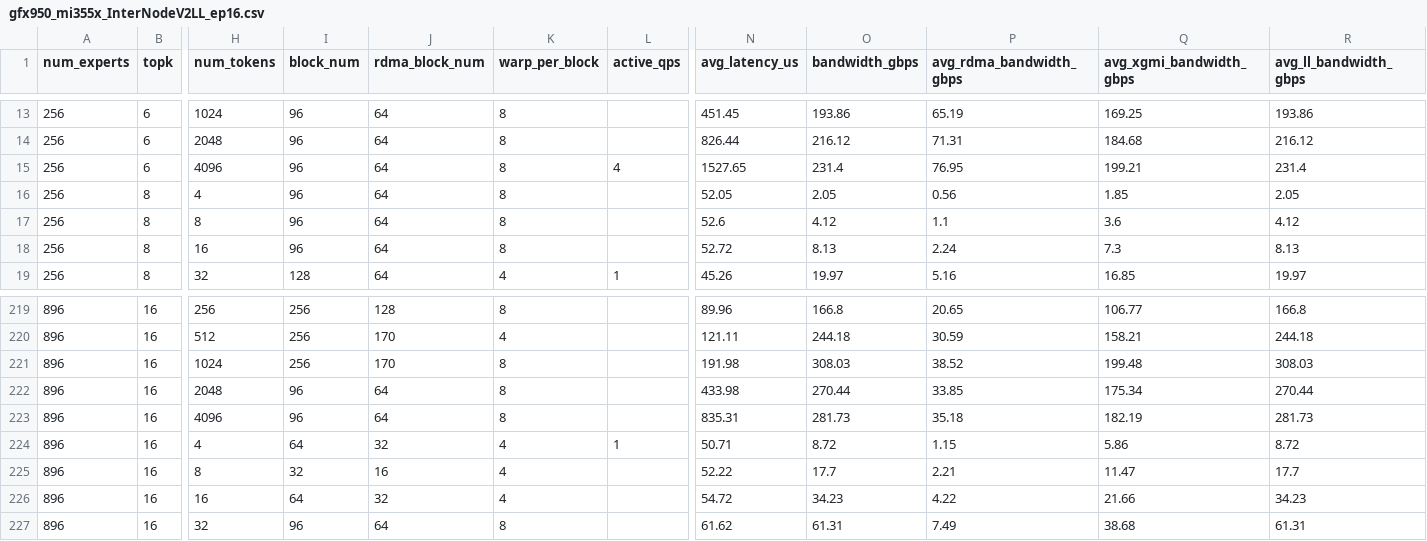
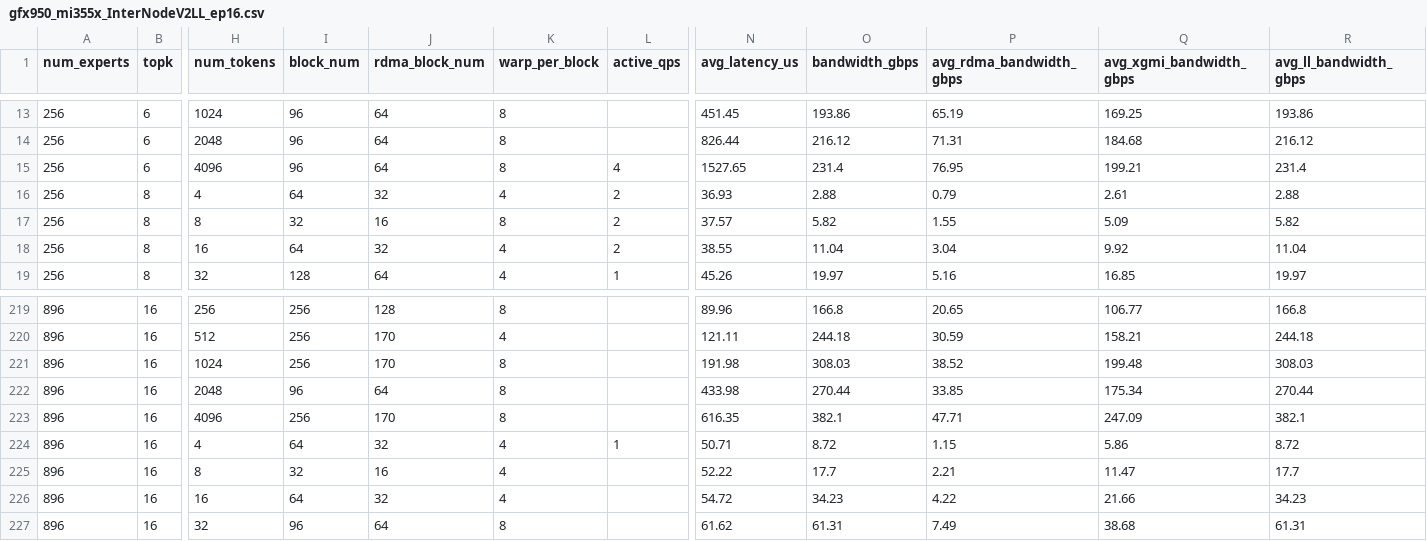
Before and after one commit to ROCm/mori, a CSV file: python/mori/ops/dispatch_combine_v2/tuning_configs/gfx950_mi355x_InterNodeV2LL_ep16.csv, drawn as a sheet; only a part is shown, gaps mark what is left out; the diff covers the shown part only; the diff names each change by its address in the sheet, - before the commit and + after, or states it on an @@ line.

```diff
--- a/python/mori/ops/dispatch_combine_v2/tuning_configs/gfx950_mi355x_InterNodeV2LL_ep16.csv
+++ b/python/mori/ops/dispatch_combine_v2/tuning_configs/gfx950_mi355x_InterNodeV2LL_ep16.csv
-I16 (block_num): 96
+I16 (block_num): 64
-J16 (rdma_block_num): 64
+J16 (rdma_block_num): 32
-K16 (warp_per_block): 8
+K16 (warp_per_block): 4
-L16:L18 (active_qps): (empty)
+L16:L18 (active_qps): 2
-N16 (avg_latency_us): 52.05
+N16 (avg_latency_us): 36.93
-O16 (bandwidth_gbps): 2.05
+O16 (bandwidth_gbps): 2.88
-P16 (avg_rdma_bandwidth_gbps): 0.56
+P16 (avg_rdma_bandwidth_gbps): 0.79
-Q16 (avg_xgmi_bandwidth_gbps): 1.85
+Q16 (avg_xgmi_bandwidth_gbps): 2.61
-R16 (avg_ll_bandwidth_gbps): 2.05
+R16 (avg_ll_bandwidth_gbps): 2.88
-I17 (block_num): 96
+I17 (block_num): 32
-J17 (rdma_block_num): 64
+J17 (rdma_block_num): 16
-N17 (avg_latency_us): 52.6
+N17 (avg_latency_us): 37.57
-O17 (bandwidth_gbps): 4.12
+O17 (bandwidth_gbps): 5.82
-P17 (avg_rdma_bandwidth_gbps): 1.1
+P17 (avg_rdma_bandwidth_gbps): 1.55
-Q17 (avg_xgmi_bandwidth_gbps): 3.6
+Q17 (avg_xgmi_bandwidth_gbps): 5.09
-R17 (avg_ll_bandwidth_gbps): 4.12
+R17 (avg_ll_bandwidth_gbps): 5.82
-I18 (block_num): 96
+I18 (block_num): 64
-J18 (rdma_block_num): 64
+J18 (rdma_block_num): 32
-K18 (warp_per_block): 8
+K18 (warp_per_block): 4
-N18 (avg_latency_us): 52.72
+N18 (avg_latency_us): 38.55
-O18 (bandwidth_gbps): 8.13
+O18 (bandwidth_gbps): 11.04
-P18 (avg_rdma_bandwidth_gbps): 2.24
+P18 (avg_rdma_bandwidth_gbps): 3.04
-Q18 (avg_xgmi_bandwidth_gbps): 7.3
+Q18 (avg_xgmi_bandwidth_gbps): 9.92
-R18 (avg_ll_bandwidth_gbps): 8.13
+R18 (avg_ll_bandwidth_gbps): 11.04
-I223 (block_num): 96
+I223 (block_num): 256
-J223 (rdma_block_num): 64
+J223 (rdma_block_num): 170
-N223 (avg_latency_us): 835.31
+N223 (avg_latency_us): 616.35
-O223 (bandwidth_gbps): 281.73
+O223 (bandwidth_gbps): 382.1
-P223 (avg_rdma_bandwidth_gbps): 35.18
+P223 (avg_rdma_bandwidth_gbps): 47.71
-Q223 (avg_xgmi_bandwidth_gbps): 182.19
+Q223 (avg_xgmi_bandwidth_gbps): 247.09
-R223 (avg_ll_bandwidth_gbps): 281.73
+R223 (avg_ll_bandwidth_gbps): 382.1
```
Also changed, not shown: 38 edited cells elsewhere in this file, python/mori/ops/dispatch_combine_v2/tuning_configs/gfx950_mi355x_InterNodeV2_ep16.csv, python/mori/ops/dispatch_combine_v2/tuning_configs/gfx950_mi355x_IntraNodeV2_ep8.csv, 1 other file.
